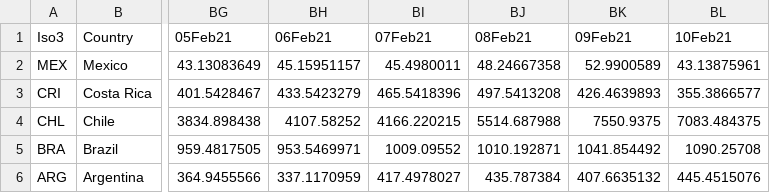
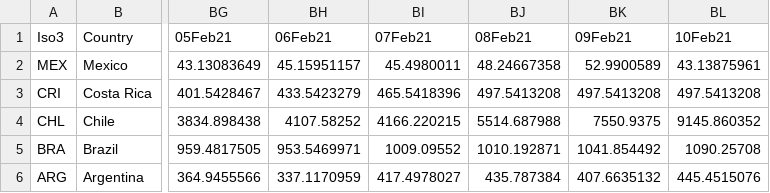
Before and after one commit to camilavalenciaro/COVID19-Flourish, a CSV file: data/vac/vac_ch_lac.csv, drawn as a sheet; only a part is shown, gaps mark what is left out; the diff names each change by its address in the sheet, - before the commit and + after, or states it on an @@ line.

```diff
--- a/data/vac/vac_ch_lac.csv
+++ b/data/vac/vac_ch_lac.csv
-BK3 (09Feb21): 426.4639893
+BK3 (09Feb21): 497.5413208
-BL3 (10Feb21): 355.3866577
+BL3 (10Feb21): 497.5413208
-BL4 (10Feb21): 7083.484375
+BL4 (10Feb21): 9145.860352
```
Also changed, not shown: data/vac/vac_ch_adv.csv, data/vac/vac_ch_all.csv.
